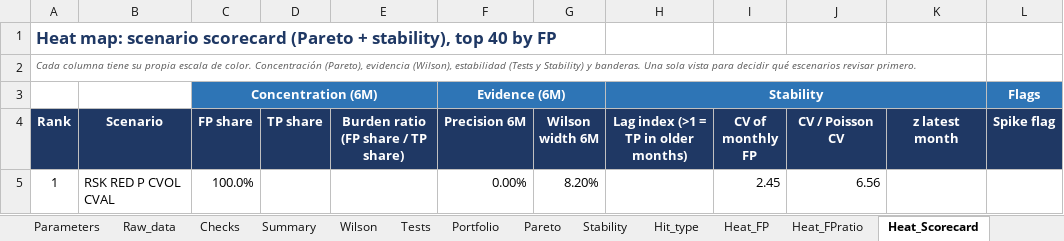
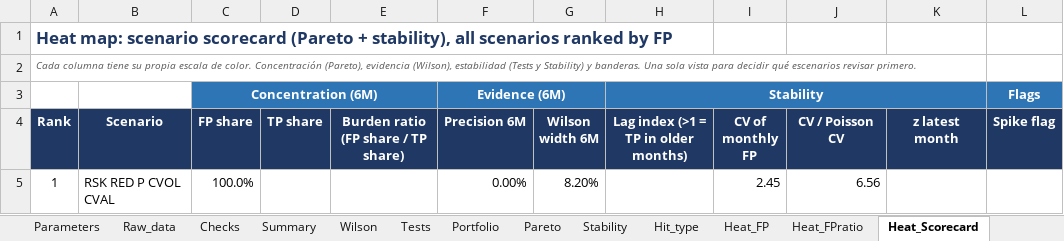
Before and after one commit to spi05/Work, an Excel workbook: ROVA_monitoring_challenge.xlsx, sheet Heat_Scorecard, drawn as a sheet; only a part is shown; values as stored, in another font and other column widths than the file's, no borders; conditional formats not drawn; the diff names each change by its address in the sheet, - before the commit and + after, or states it on an @@ line.

```diff
--- a/ROVA_monitoring_challenge.xlsx (sheet Heat_Scorecard)
+++ b/ROVA_monitoring_challenge.xlsx (sheet Heat_Scorecard)
-A1 (Rank): …+ stability), top 40 by FP
+A1 (Rank): …+ stability), all scenarios ranked by FP
```
Also changed, not shown: sheet Heat_FPratio, sheet Legend, sheet Heat_FP, charts or pictures.
